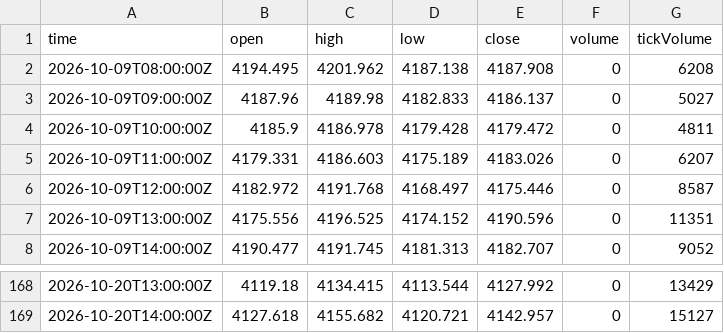
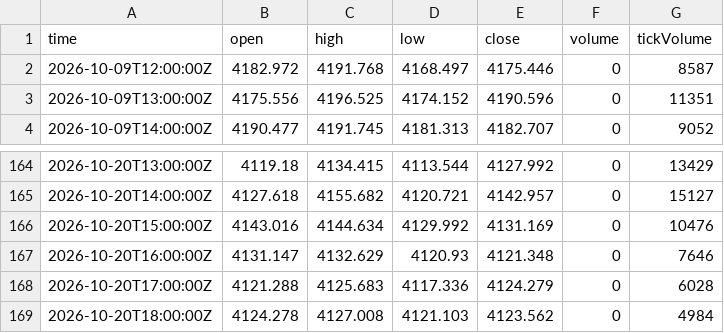
Before and after one commit to haresiba/xauusd-h1-data, a CSV file: XAUUSD_H1.csv, drawn as a sheet; only a part is shown, gaps mark what is left out.

Commit message:
Update XAUUSD H1 data

```diff
--- a/XAUUSD_H1.csv
+++ b/XAUUSD_H1.csv
@@ -1,6 +1,2 @@
 time,open,high,low,close,volume,tickVolume
-2026-10-09T08:00:00Z,4194.495,4201.962,4187.138,4187.908,0,6208
-2026-10-09T09:00:00Z,4187.96,4189.98,4182.833,4186.137,0,5027
-2026-10-09T10:00:00Z,4185.9,4186.978,4179.428,4179.472,0,4811
-2026-10-09T11:00:00Z,4179.331,4186.603,4175.189,4183.026,0,6207
 2026-10-09T12:00:00Z,4182.972,4191.768,4168.497,4175.446,0,8587
@@ -169 +165,5 @@ time,open,high,low,close,volume,tickVolume
 2026-10-20T14:00:00Z,4127.618,4155.682,4120.721,4142.957,0,15127
+2026-10-20T15:00:00Z,4143.016,4144.634,4129.992,4131.169,0,10476
+2026-10-20T16:00:00Z,4131.147,4132.629,4120.93,4121.348,0,7646
+2026-10-20T17:00:00Z,4121.288,4125.683,4117.336,4124.279,0,6028
+2026-10-20T18:00:00Z,4124.278,4127.008,4121.103,4123.562,0,4984
```
Also changed, not shown: 1 other file.
